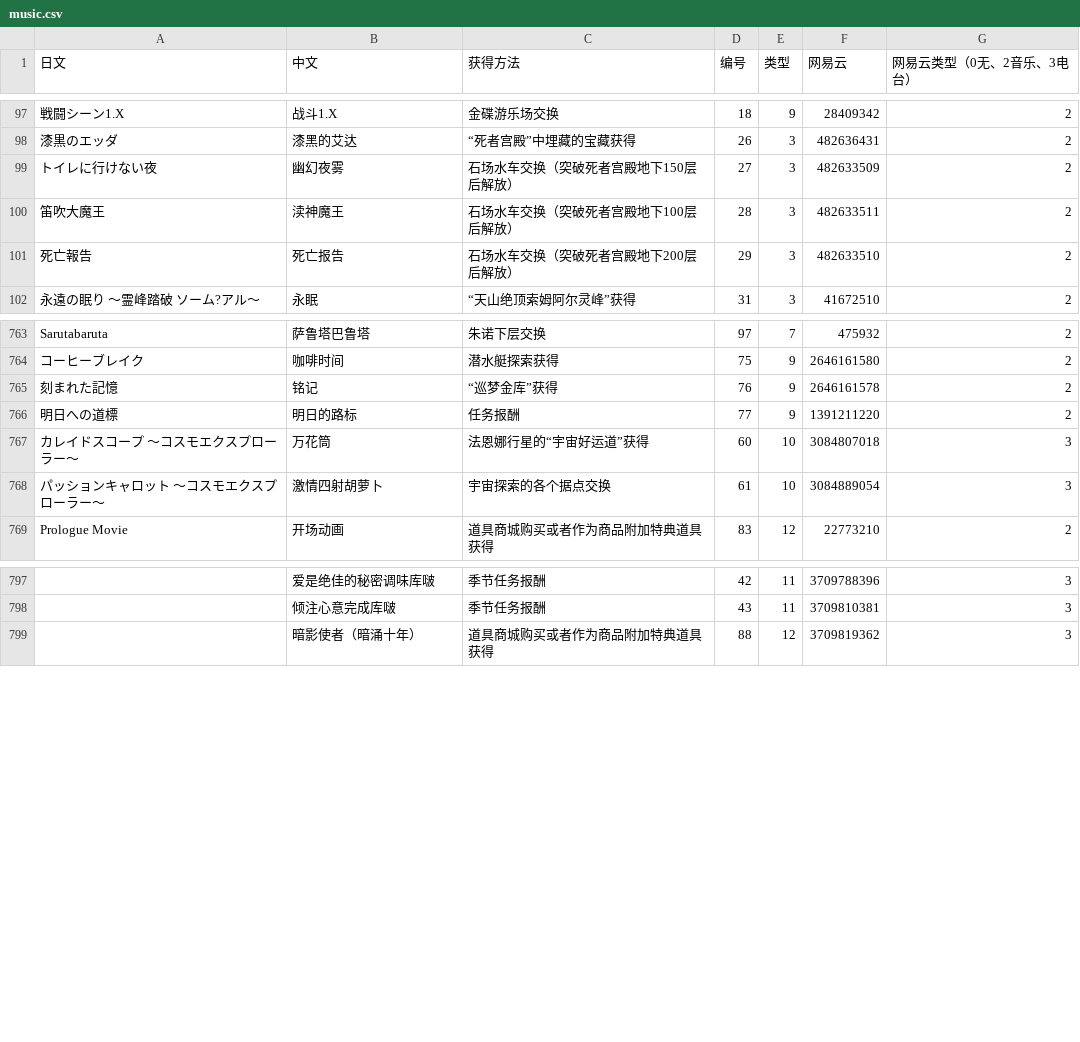
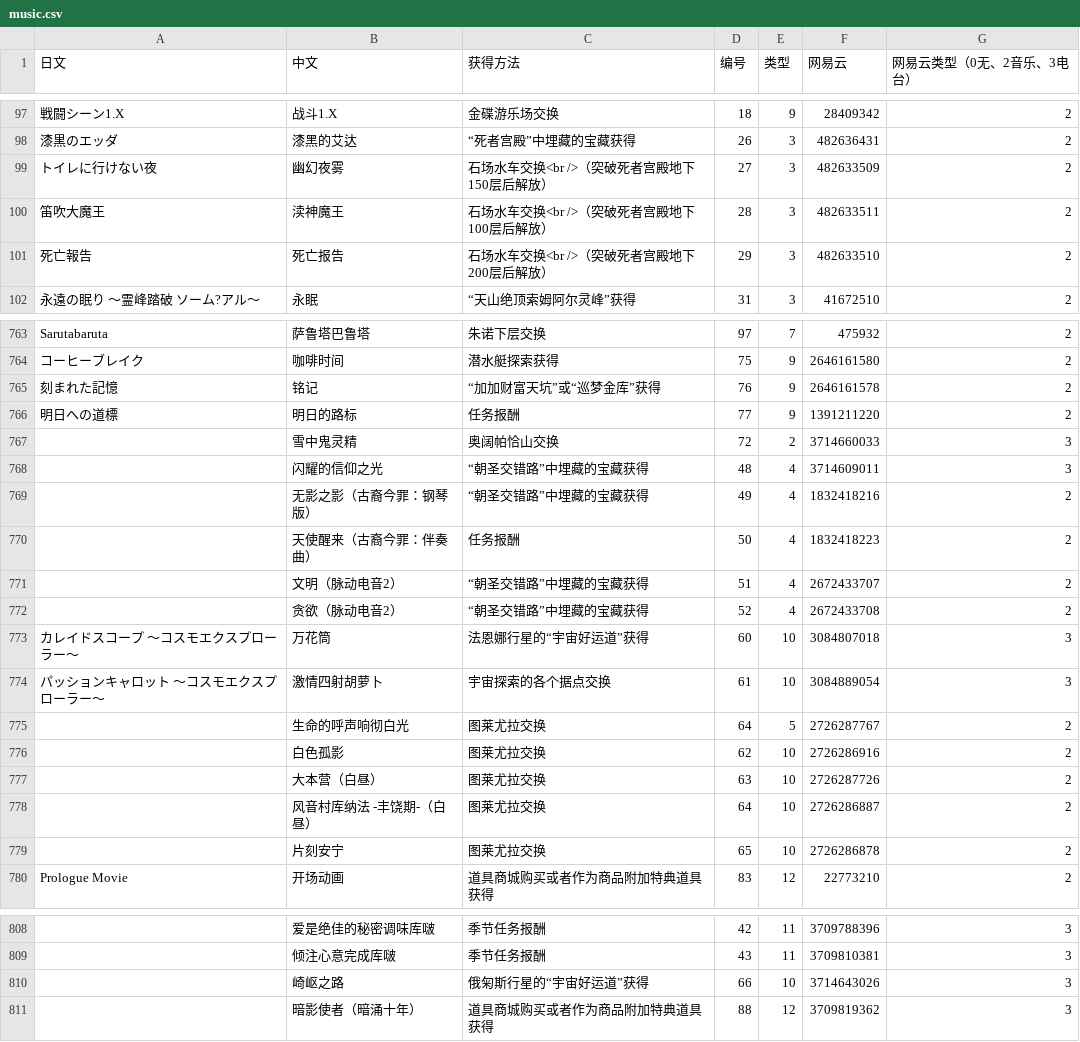
Before and after one commit to ffxiv-cn/tools.ffxiv.cn, a CSV file: lajipai/csv/music.csv, drawn as a sheet; only a part is shown, gaps mark what is left out; the diff covers the shown part only; the diff names each change by its address in the sheet, - before the commit and + after, or states it on an @@ line.

```diff
--- a/lajipai/csv/music.csv
+++ b/lajipai/csv/music.csv
-C99 (获得方法): 石场水车交换（突破死者宫殿地下150层后解放）
+C99 (获得方法): 石场水车交换<br />（突破死者宫殿地下150层后解放）
-C100 (获得方法): 石场水车交换（突破死者宫殿地下100层后解放）
+C100 (获得方法): 石场水车交换<br />（突破死者宫殿地下100层后解放）
-C101 (获得方法): 石场水车交换（突破死者宫殿地下200层后解放）
+C101 (获得方法): 石场水车交换<br />（突破死者宫殿地下200层后解放）
-C765 (获得方法): “巡梦金库”获得
+C765 (获得方法): “加加财富天坑”或“巡梦金库”获得
+row 767:  | 雪中鬼灵精 | 奥阔帕恰山交换 | 72 | 2 | 3714660033 | 3
+row 768:  | 闪耀的信仰之光 | “朝圣交错路”中埋藏的宝藏获得 | 48 | 4 | 3714609011 | 3
+row 769:  | 无影之影（古裔今罪：钢琴版） | “朝圣交错路”中埋藏的宝藏获得 | 49 | 4 | 1832418216 | 2
+row 770:  | 天使醒来（古裔今罪：伴奏曲） | 任务报酬 | 50 | 4 | 1832418223 | 2
+row 771:  | 文明（脉动电音2） | “朝圣交错路”中埋藏的宝藏获得 | 51 | 4 | 2672433707 | 2
+row 772:  | 贪欲（脉动电音2） | “朝圣交错路”中埋藏的宝藏获得 | 52 | 4 | 2672433708 | 2
+row 775:  | 生命的呼声响彻白光 | 图莱尤拉交换 | 64 | 5 | 2726287767 | 2
+row 776:  | 白色孤影 | 图莱尤拉交换 | 62 | 10 | 2726286916 | 2
+row 777:  | 大本营（白昼） | 图莱尤拉交换 | 63 | 10 | 2726287726 | 2
+row 778:  | 风音村库纳法 -丰饶期-（白昼） | 图莱尤拉交换 | 64 | 10 | 2726286887 | 2
+row 779:  | 片刻安宁 | 图莱尤拉交换 | 65 | 10 | 2726286878 | 2
+row 810:  | 崎岖之路 | 俄匊斯行星的“宇宙好运道”获得 | 66 | 10 | 3714643026 | 3
```
Also changed, not shown: 30 edited cells elsewhere in this file, lajipai/csv/mounts.csv, lajipai/csv/pets.csv, 10 other files.
